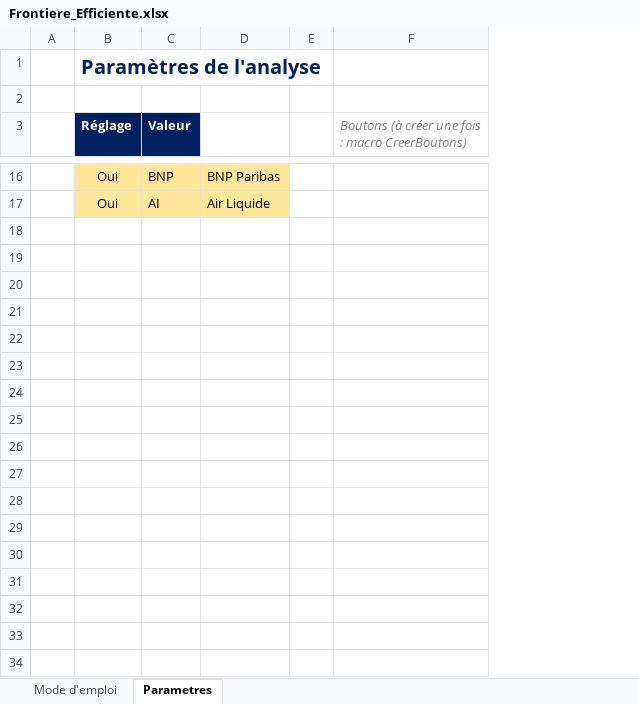
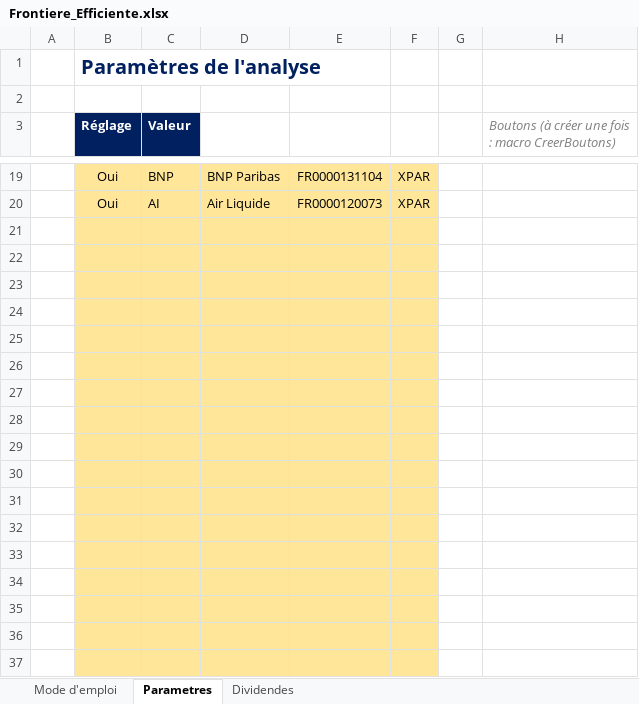
Before and after one commit to Clem1526/l, an Excel workbook: livrable/Frontiere_Efficiente.xlsx, sheet Parametres, drawn as a sheet; only a part is shown, gaps mark what is left out; values as stored, in another font and other column widths than the file's, no borders; the diff covers the shown part only; the diff names each change by its address in the sheet, - before the commit and + after, or states it on an @@ line.

```diff
--- a/livrable/Frontiere_Efficiente.xlsx (sheet Parametres)
+++ b/livrable/Frontiere_Efficiente.xlsx (sheet Parametres)
+sheet tab: Dividendes
+column E, rows 19-20: FR0000131104 | FR0000120073
+column F, rows 19-20: XPAR | XPAR
+row 21: (empty)
+row 22: (empty)
+row 23: (empty)
+row 24: (empty)
+row 25: (empty)
+row 26: (empty)
+row 27: (empty)
+row 28: (empty)
+row 29: (empty)
+row 30: (empty)
+row 31: (empty)
+row 32: (empty)
+row 33: (empty)
+row 34: (empty)
+row 35: (empty)
+row 36: (empty)
+row 37: (empty)
```
Also changed, not shown: 13 added rows, 3 edited cells and cell formats elsewhere in this sheet, sheet Mode d'emploi, 9 other files.
